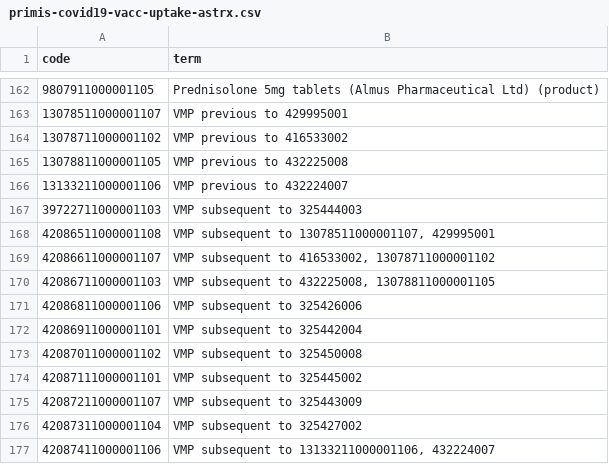
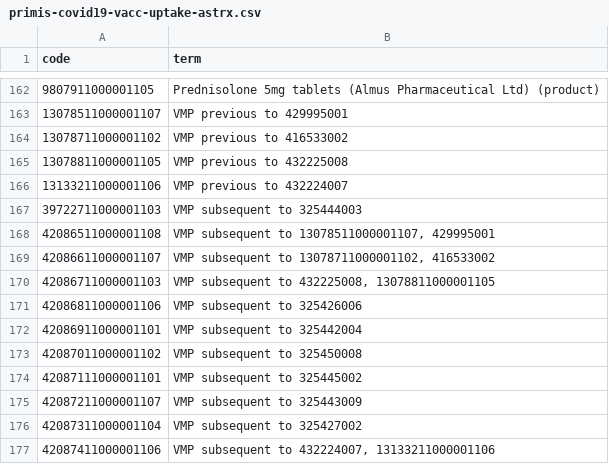
Before and after one commit to opensafely/post-covid-renal, a CSV file: codelists/primis-covid19-vacc-uptake-astrx.csv, drawn as a sheet; only a part is shown, gaps mark what is left out.

```diff
--- a/codelists/primis-covid19-vacc-uptake-astrx.csv
+++ b/codelists/primis-covid19-vacc-uptake-astrx.csv
@@ -168,3 +168,3 @@ code,term
 42086511000001108,"VMP subsequent to 13078511000001107, 429995001"
-42086611000001107,"VMP subsequent to 416533002, 13078711000001102"
+42086611000001107,"VMP subsequent to 13078711000001102, 416533002"
 42086711000001103,"VMP subsequent to 432225008, 13078811000001105"
@@ -176,2 +176,2 @@ code,term
 42087311000001104,VMP subsequent to 325427002
-42087411000001106,"VMP subsequent to 13133211000001106, 432224007"
+42087411000001106,"VMP subsequent to 432224007, 13133211000001106"
```
Also changed, not shown: codelists/opensafely-insulin-medication.csv, codelists/primis-covid19-vacc-uptake-immrx.csv, 6 other files.
